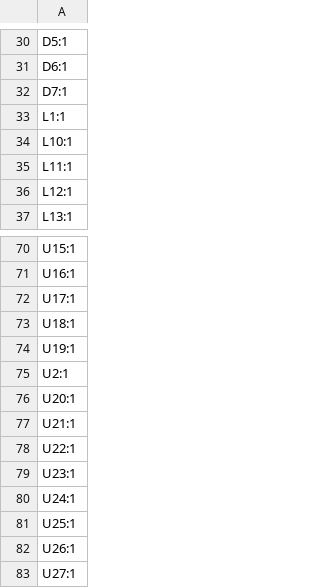
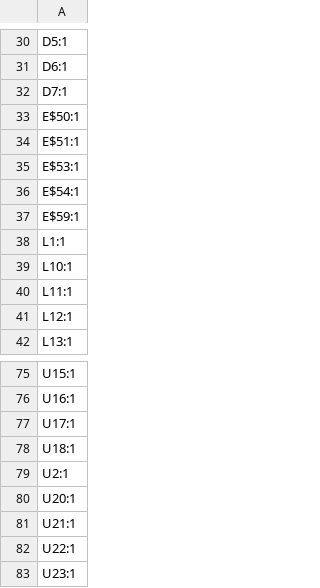
Before and after one commit to notaroomba/trace, a CSV file: production/designators.csv, drawn as a sheet; only a part is shown, gaps mark what is left out; the shorter side is filled out with more unchanged rows.

```diff
--- a/production/designators.csv
+++ b/production/designators.csv
@@ -32,2 +32,7 @@ D6:1
 D7:1
+E$50:1
+E$51:1
+E$53:1
+E$54:1
+E$59:1
 L1:1
@@ -73,3 +78,2 @@ U17:1
 U18:1
-U19:1
 U2:1
```
Also changed, not shown: production/positions.csv, 43 other files.
